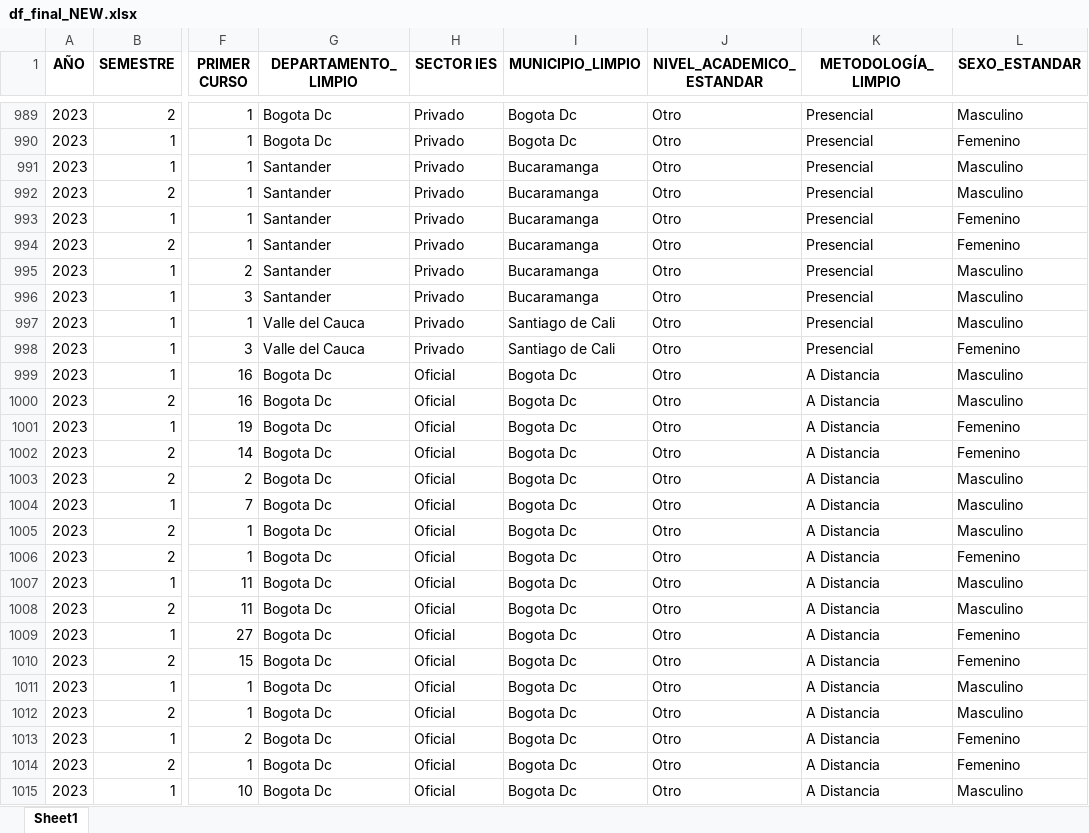
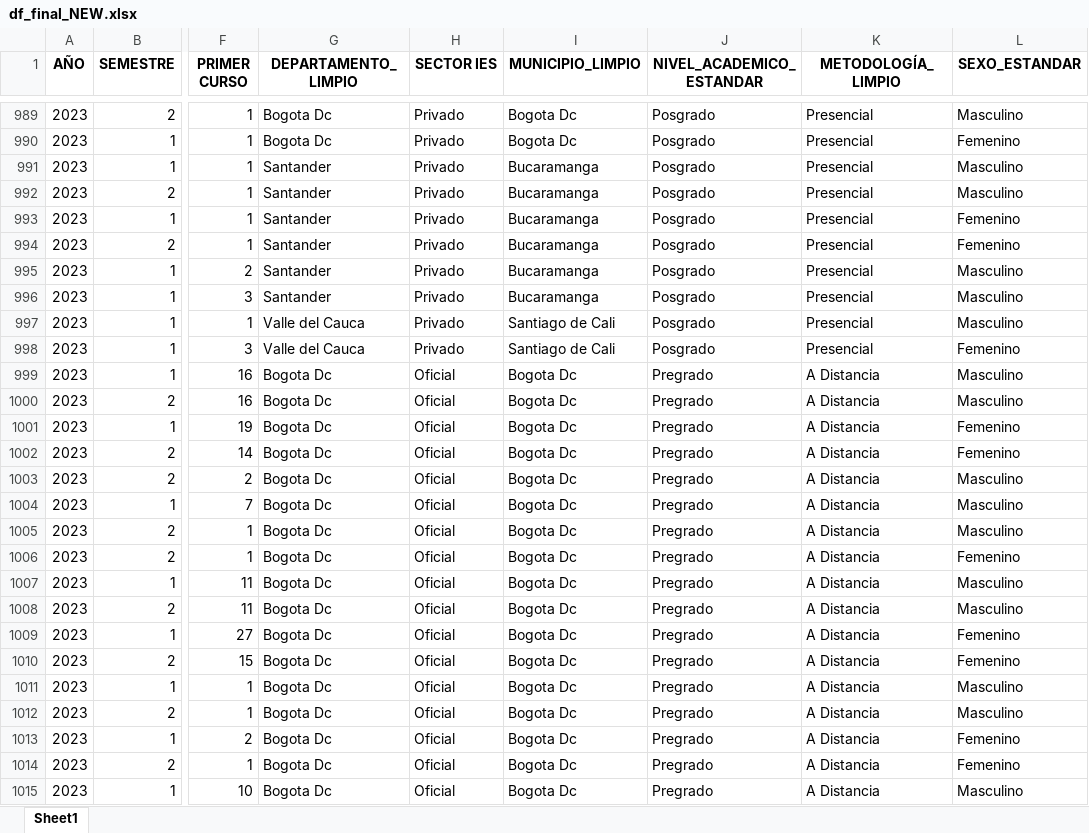
Before and after one commit to dudbilopr/Snies_Data_Analytics, an Excel workbook: df_final_NEW.xlsx, sheet Sheet1, drawn as a sheet; only a part is shown, gaps mark what is left out; values as stored, in another font and other column widths than the file's, no borders; the diff covers the shown part only; the diff names each change by its address in the sheet, - before the commit and + after, or states it on an @@ line.

```diff
--- a/df_final_NEW.xlsx (sheet Sheet1)
+++ b/df_final_NEW.xlsx (sheet Sheet1)
-J989:J998 (NIVEL_ACADEMICO_ESTANDAR): Otro
+J989:J998 (NIVEL_ACADEMICO_ESTANDAR): Posgrado
-J999:J1015 (NIVEL_ACADEMICO_ESTANDAR): Otro
+J999:J1015 (NIVEL_ACADEMICO_ESTANDAR): Pregrado
```
Also changed, not shown: 465 edited cells elsewhere in this sheet.
